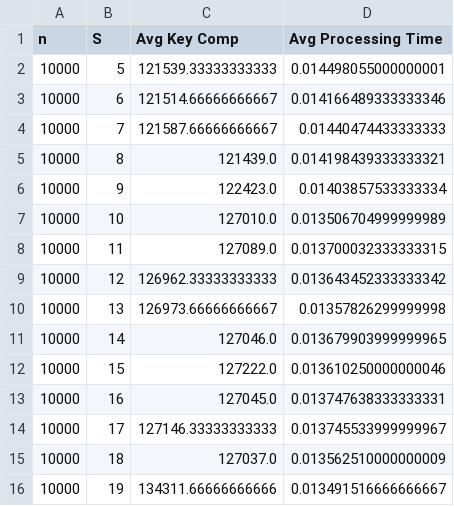
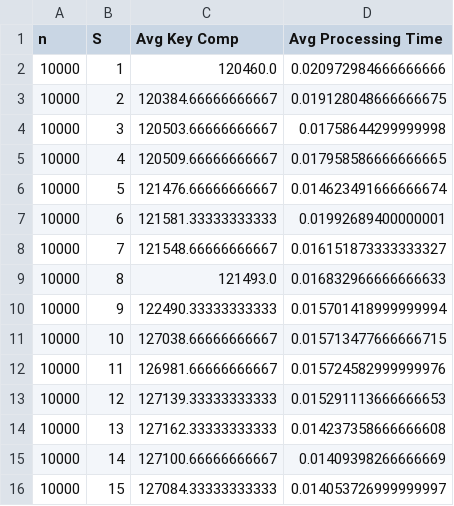
Before and after one commit to jdengoh/SC2001, a CSV file: Integration of Mergesort and Insertion Sort/csv_files/optimalS_10000_results.csv, drawn as a sheet.

```diff
--- a/Integration of Mergesort and Insertion Sort/csv_files/optimalS_10000_results.csv
+++ b/Integration of Mergesort and Insertion Sort/csv_files/optimalS_10000_results.csv
@@ -1,16 +1,16 @@
 n,S,Avg Key Comp,Avg Processing Time
-10000,5,121539.33333333333,0.014498055000000001
-10000,6,121514.66666666667,0.014166489333333346
-10000,7,121587.66666666667,0.01440474433333333
-10000,8,121439.0,0.014198439333333321
-10000,9,122423.0,0.01403857533333334
-10000,10,127010.0,0.013506704999999989
-10000,11,127089.0,0.013700032333333315
-10000,12,126962.33333333333,0.013643452333333342
-10000,13,126973.66666666667,0.01357826299999998
-10000,14,127046.0,0.013679903999999965
-10000,15,127222.0,0.013610250000000046
-10000,16,127045.0,0.013747638333333331
-10000,17,127146.33333333333,0.013745533999999967
-10000,18,127037.0,0.013562510000000009
-10000,19,134311.66666666666,0.013491516666666667
+10000,1,120460.0,0.020972984666666666
+10000,2,120384.66666666667,0.019128048666666675
+10000,3,120503.66666666667,0.01758644299999998
+10000,4,120509.66666666667,0.017958586666666665
+10000,5,121476.66666666667,0.014623491666666674
+10000,6,121581.33333333333,0.01992689400000001
+10000,7,121548.66666666667,0.016151873333333327
+10000,8,121493.0,0.016832966666666633
+10000,9,122490.33333333333,0.015701418999999994
+10000,10,127038.66666666667,0.015713477666666715
+10000,11,126981.66666666667,0.015724582999999976
+10000,12,127139.33333333333,0.015291113666666653
+10000,13,127162.33333333333,0.014237358666666608
+10000,14,127100.66666666667,0.01409398266666669
+10000,15,127084.33333333333,0.014053726999999997
```
Also changed, not shown: Integration of Mergesort and Insertion Sort/csv_files/fixed_n_results.csv, Integration of Mergesort and Insertion Sort/csv_files/optimalS_10000000_results.csv, 6 other files.
